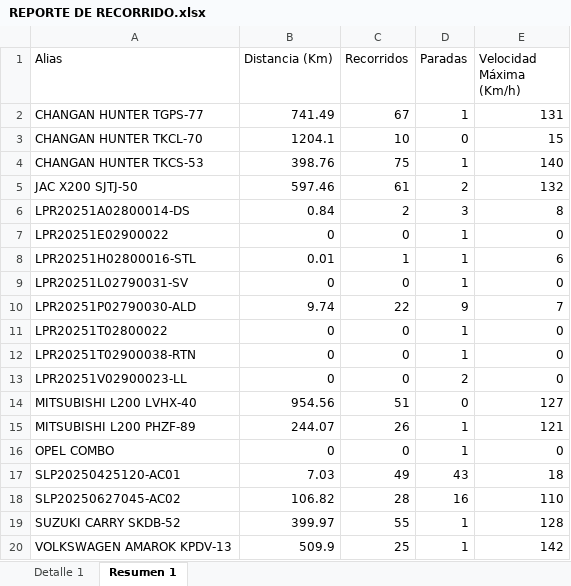
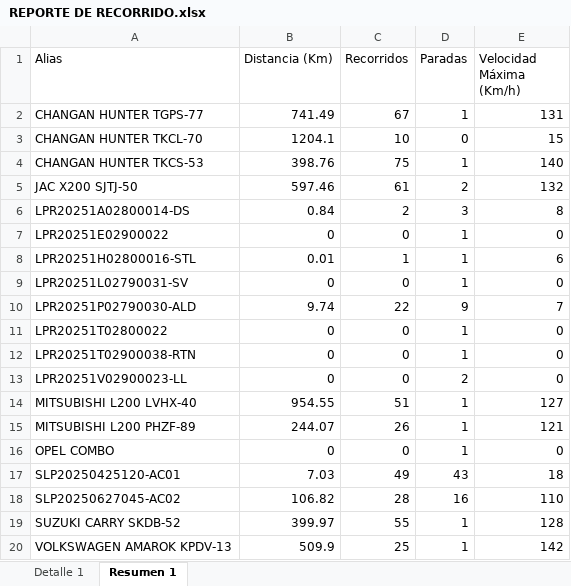
Before and after one commit to WurfelSPA/tracklink-visibility, an Excel workbook: REPORTE DE RECORRIDO.xlsx, sheet Resumen 1, drawn as a sheet; values as stored, in another font and other column widths than the file's, no borders; the diff names each change by its address in the sheet, - before the commit and + after, or states it on an @@ line.

```diff
--- a/REPORTE DE RECORRIDO.xlsx (sheet Resumen 1)
+++ b/REPORTE DE RECORRIDO.xlsx (sheet Resumen 1)
-B14 (Distancia (Km)): 954.56
+B14 (Distancia (Km)): 954.55
-D14 (Paradas): 0
+D14 (Paradas): 1
```
Also changed, not shown: sheet Detalle 1.
